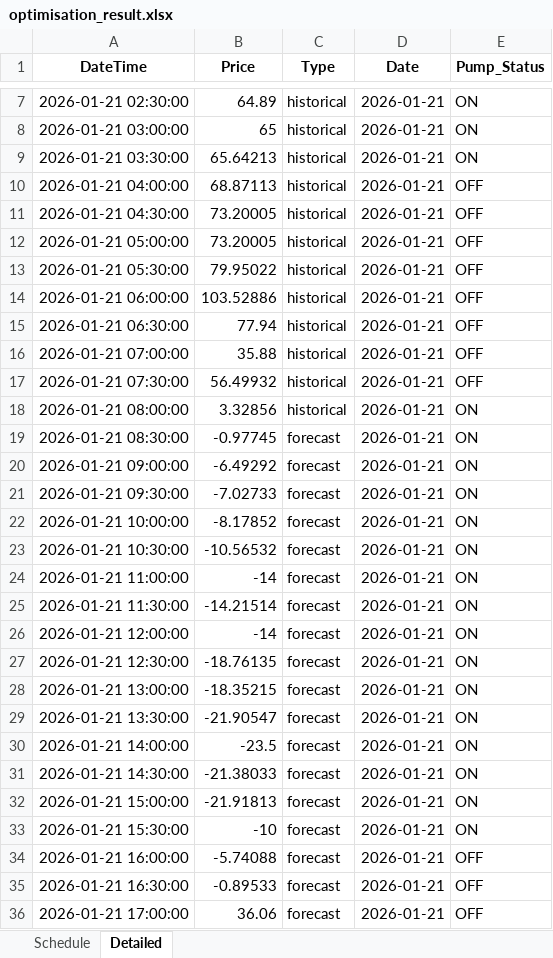
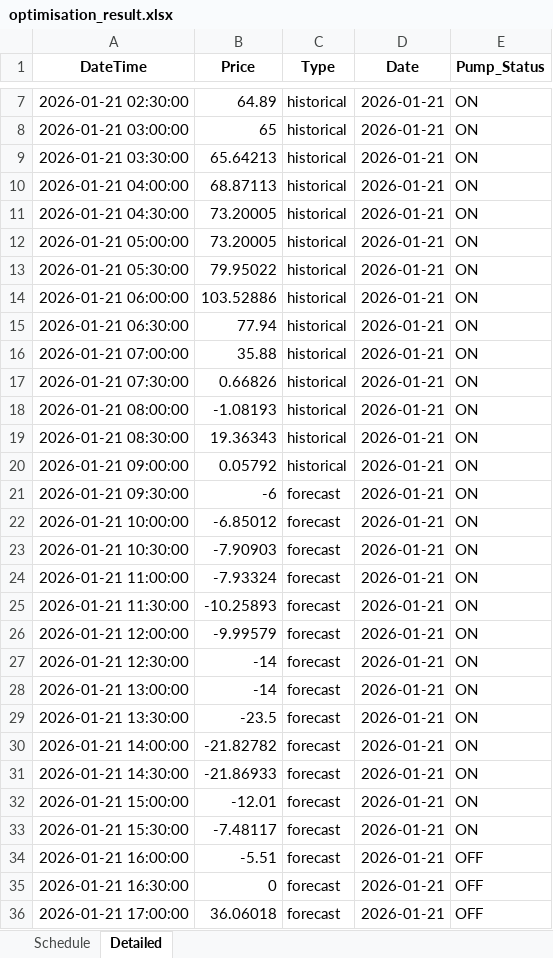
Before and after one commit to wjt1991/pump-optimisation-for-SHW, an Excel workbook: data/latest/optimisation_result.xlsx, sheet Detailed, drawn as a sheet; only a part is shown, gaps mark what is left out; values as stored, in another font and other column widths than the file's, no borders; the diff covers the shown part only; the diff names each change by its address in the sheet, - before the commit and + after, or states it on an @@ line.

```diff
--- a/data/latest/optimisation_result.xlsx (sheet Detailed)
+++ b/data/latest/optimisation_result.xlsx (sheet Detailed)
-E10:E17 (Pump_Status): OFF
+E10:E17 (Pump_Status): ON
-B17 (Price): 56.49932
+B17 (Price): 0.66826
-B18 (Price): 3.32856
+B18 (Price): -1.08193
-B19 (Price): -0.97745
+B19 (Price): 19.36343
-C19:C20 (Type): forecast
+C19:C20 (Type): historical
-B20 (Price): -6.49292
+B20 (Price): 0.05792
-B21 (Price): -7.02733
+B21 (Price): -6
-B22 (Price): -8.17852
+B22 (Price): -6.85012
-B23 (Price): -10.56532
+B23 (Price): -7.90903
-B24 (Price): -14
+B24 (Price): -7.93324
-B25 (Price): -14.21514
+B25 (Price): -10.25893
-B26 (Price): -14
+B26 (Price): -9.99579
-B27 (Price): -18.76135
+B27 (Price): -14
-B28 (Price): -18.35215
+B28 (Price): -14
-B29 (Price): -21.90547
+B29 (Price): -23.5
-B30 (Price): -23.5
+B30 (Price): -21.82782
-B31 (Price): -21.38033
+B31 (Price): -21.86933
-B32 (Price): -21.91813
+B32 (Price): -12.01
-B33 (Price): -10
+B33 (Price): -7.48117
-B34 (Price): -5.74088
+B34 (Price): -5.51
-B35 (Price): -0.89533
+B35 (Price): 0
-B36 (Price): 36.06
+B36 (Price): 36.06018
```
Also changed, not shown: 18 edited cells elsewhere in this sheet, sheet Schedule, 3 other files.
